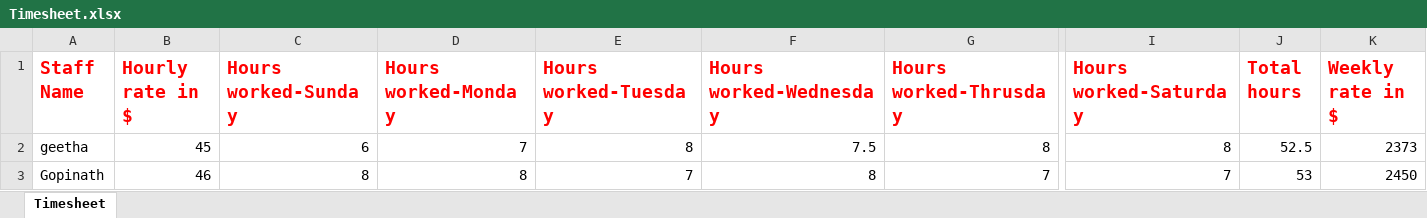
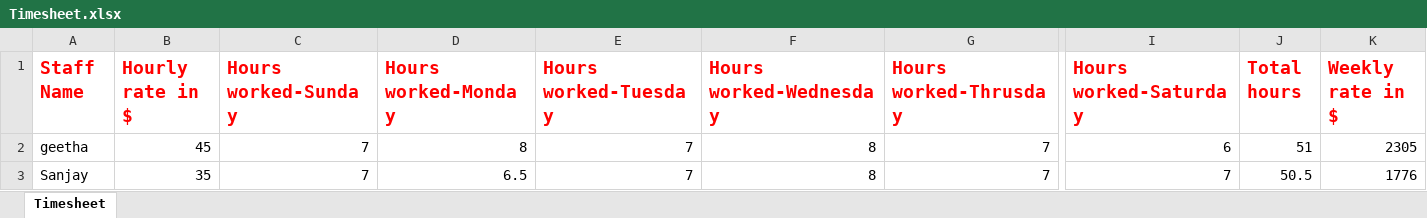
Before and after one commit to geethakarthikeyan/Manas, an Excel workbook: Timesheet.xlsx, sheet Timesheet, drawn as a sheet; only a part is shown, gaps mark what is left out; values as stored, in another font and other column widths than the file's, no borders; removed rows and columns are numbered as before the commit, all else as after; rows hold the shown columns only; the diff names each change by its address in the sheet, - before the commit and + after, or states it on an @@ line.

```diff
--- a/Timesheet.xlsx (sheet Timesheet)
+++ b/Timesheet.xlsx (sheet Timesheet)
-C2 (Hours worked-Sunday): 6
+C2 (Hours worked-Sunday): 7
-D2 (Hours worked-Monday): 7
+D2 (Hours worked-Monday): 8
-E2 (Hours worked-Tuesday): 8
+E2 (Hours worked-Tuesday): 7
-F2 (Hours worked-Wednesday): 7.5
+F2 (Hours worked-Wednesday): 8
-G2 (Hours worked-Thrusday): 8
+G2 (Hours worked-Thrusday): 7
-I2 (Hours worked-Saturday): 8
+I2 (Hours worked-Saturday): 6
-J2 (Total hours): 52.5
+J2 (Total hours): 51
-K2 (Weekly rate in $): 2373
+K2 (Weekly rate in $): 2305
-row 3: Gopinath | 46 | 8 | 8 | 7 | 8 | 7 | 7 | 53 | 2450
+row 3: Sanjay | 35 | 7 | 6.5 | 7 | 8 | 7 | 7 | 50.5 | 1776
```
Also changed, not shown: 4 other files.
